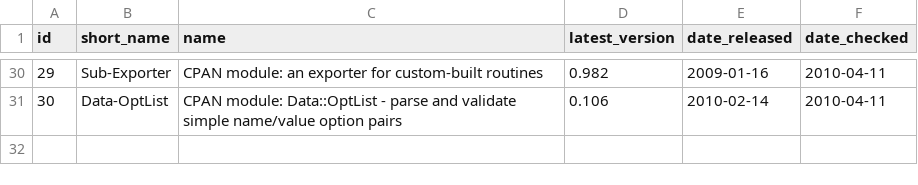
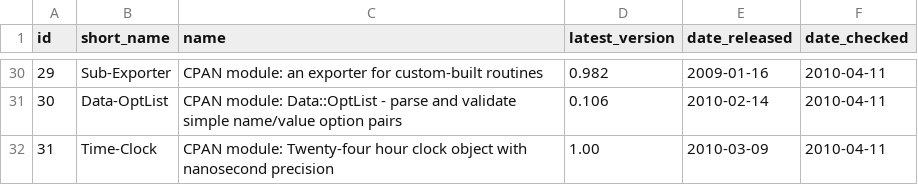
Before and after one commit to troywill/shilohSchema, a CSV file: 2010_spring/csv/packages.csv, drawn as a sheet; only a part is shown, gaps mark what is left out.

```diff
--- a/2010_spring/csv/packages.csv
+++ b/2010_spring/csv/packages.csv
@@ -31 +31,2 @@ id,short_name,name,latest_version,date_released,date_checked
 30,Data-OptList,CPAN module: Data::OptList - parse and validate simple name/value option pairs,0.106,2010-02-14,2010-04-11
+31,Time-Clock,CPAN module: Twenty-four hour clock object with nanosecond precision,1.00,2010-03-09,2010-04-11
```
Also changed, not shown: 2010_spring/csv/latest_tarball.csv, 2010_spring/csv/stowballs.csv, 1 other file.
